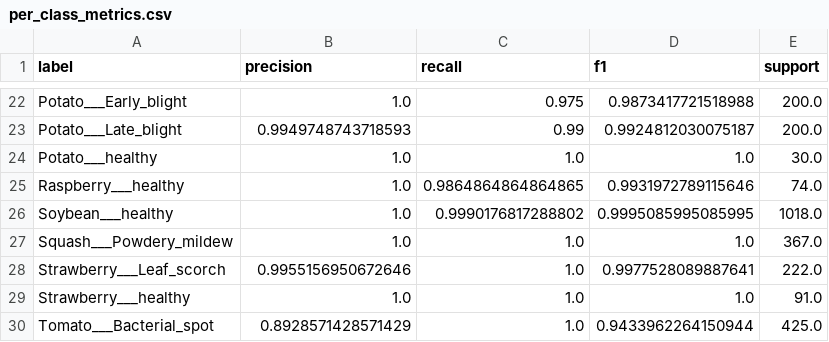
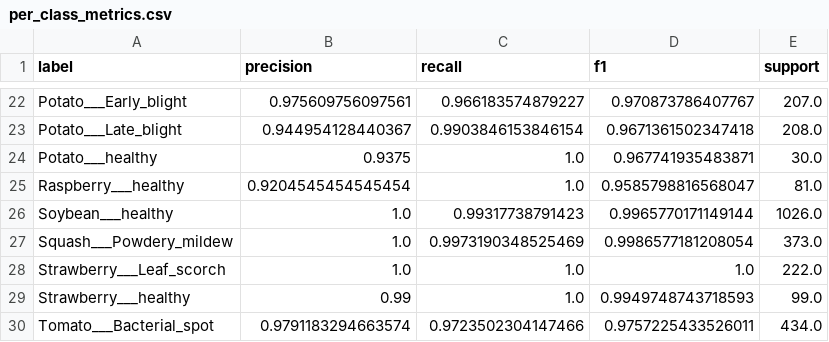
Before and after one commit to Kuldeeep18/AgriSmart_AI, a CSV file: artifacts/public_plantvillage_baseline/evaluation/per_class_metrics.csv, drawn as a sheet; only a part is shown, gaps mark what is left out; the diff covers the shown part only; the diff names each change by its address in the sheet, - before the commit and + after, or states it on an @@ line.

```diff
--- a/artifacts/public_plantvillage_baseline/evaluation/per_class_metrics.csv
+++ b/artifacts/public_plantvillage_baseline/evaluation/per_class_metrics.csv
-B22 (precision): 1.0
+B22 (precision): 0.975609756097561
-C22 (recall): 0.975
+C22 (recall): 0.966183574879227
-D22 (f1): 0.9873417721518988
+D22 (f1): 0.970873786407767
-E22 (support): 200.0
+E22 (support): 207.0
-B23 (precision): 0.9949748743718593
+B23 (precision): 0.944954128440367
-C23 (recall): 0.99
+C23 (recall): 0.9903846153846154
-D23 (f1): 0.9924812030075187
+D23 (f1): 0.9671361502347418
-E23 (support): 200.0
+E23 (support): 208.0
-B24 (precision): 1.0
+B24 (precision): 0.9375
-D24 (f1): 1.0
+D24 (f1): 0.967741935483871
-B25 (precision): 1.0
+B25 (precision): 0.9204545454545454
-C25 (recall): 0.9864864864864865
+C25 (recall): 1.0
-D25 (f1): 0.9931972789115646
+D25 (f1): 0.9585798816568047
-E25 (support): 74.0
+E25 (support): 81.0
-C26 (recall): 0.9990176817288802
+C26 (recall): 0.99317738791423
-D26 (f1): 0.9995085995085995
+D26 (f1): 0.9965770171149144
-E26 (support): 1018.0
+E26 (support): 1026.0
-C27 (recall): 1.0
+C27 (recall): 0.9973190348525469
-D27 (f1): 1.0
+D27 (f1): 0.9986577181208054
-E27 (support): 367.0
+E27 (support): 373.0
-B28 (precision): 0.9955156950672646
+B28 (precision): 1.0
-D28 (f1): 0.9977528089887641
+D28 (f1): 1.0
-B29 (precision): 1.0
+B29 (precision): 0.99
-D29 (f1): 1.0
+D29 (f1): 0.9949748743718593
-E29 (support): 91.0
+E29 (support): 99.0
-B30 (precision): 0.8928571428571429
+B30 (precision): 0.9791183294663574
-C30 (recall): 1.0
+C30 (recall): 0.9723502304147466
-D30 (f1): 0.9433962264150944
+D30 (f1): 0.9757225433526011
-E30 (support): 425.0
+E30 (support): 434.0
```
Also changed, not shown: 94 edited cells elsewhere in this file, artifacts/public_plantvillage_baseline/evaluation/confusion_matrix.csv, 8 other files.
